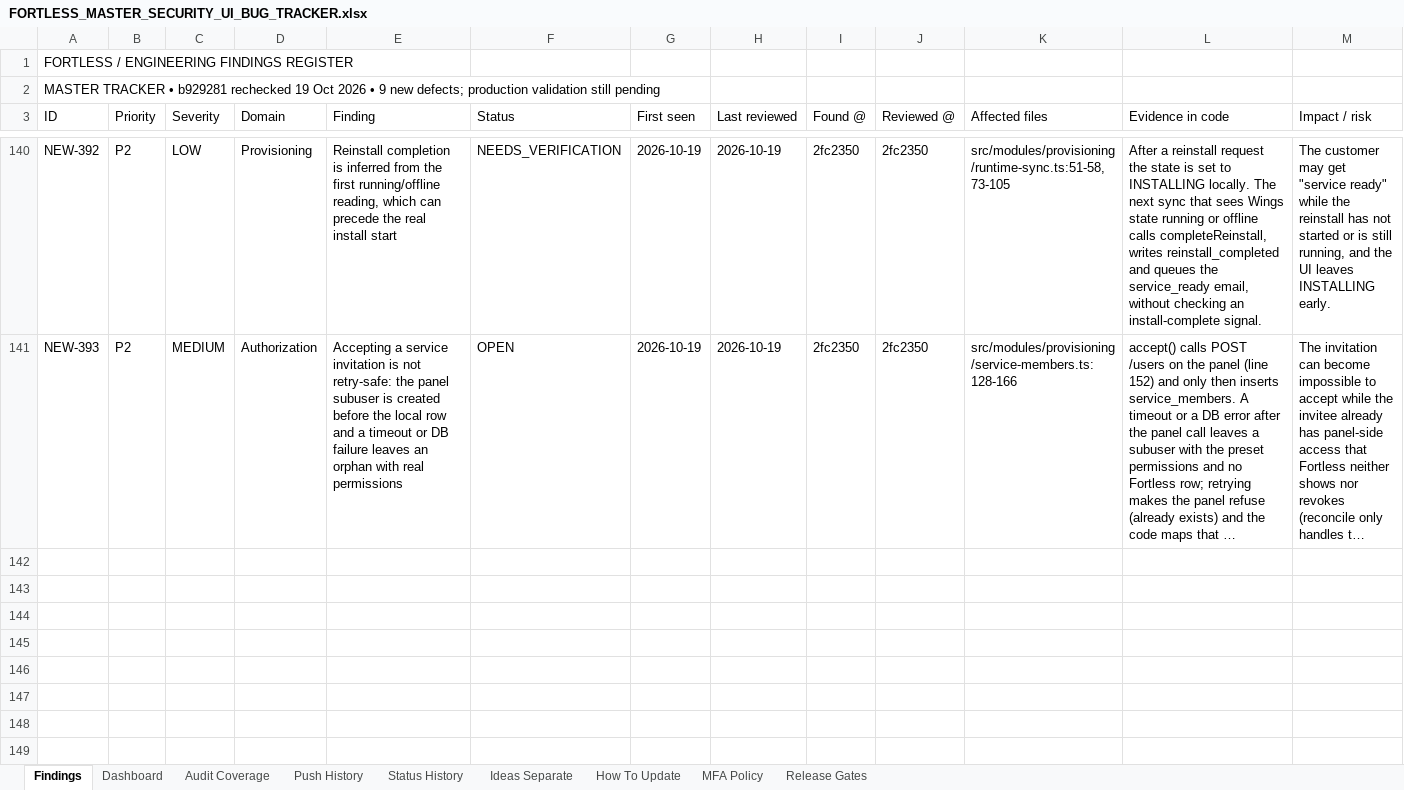
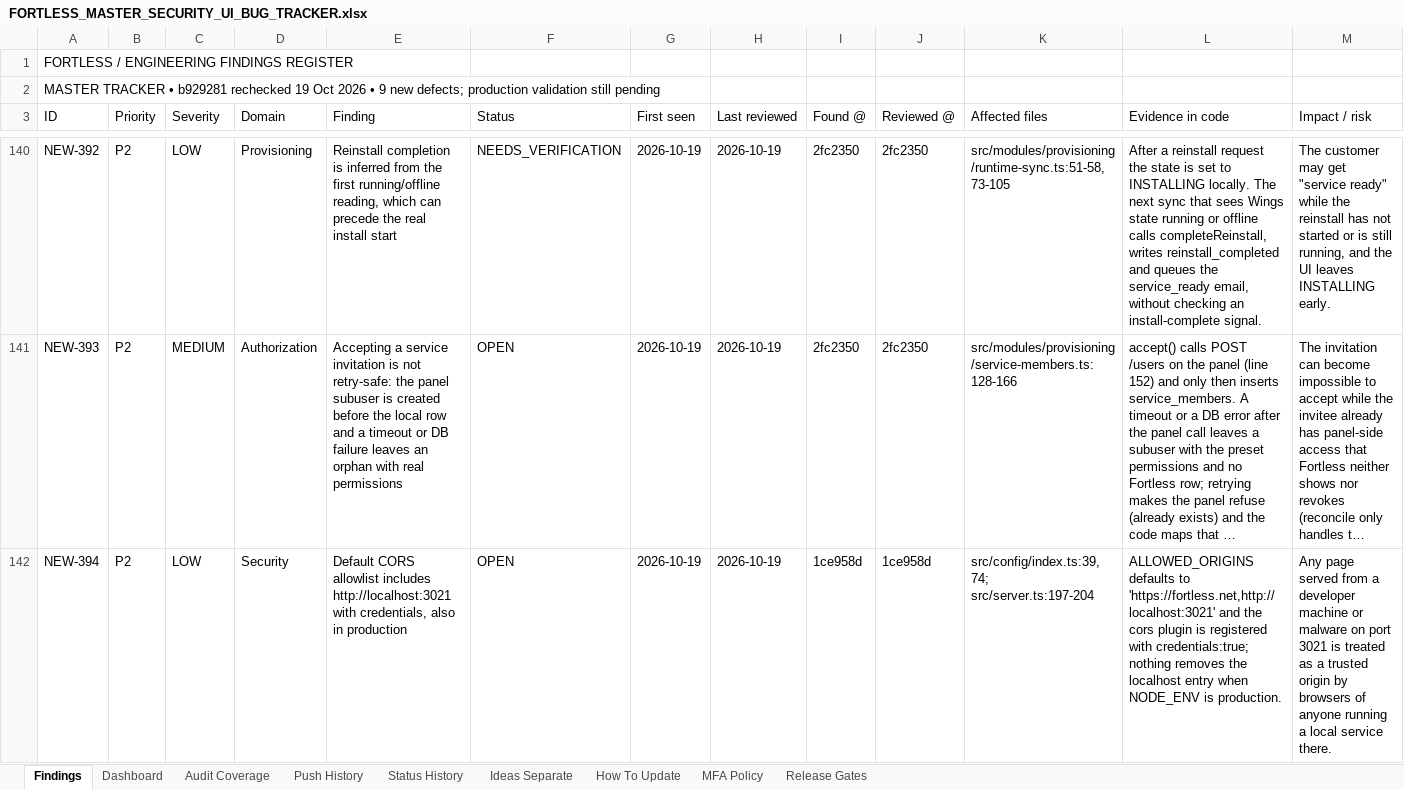
Before and after one commit to trencito42/fortless, an Excel workbook: audits/FORTLESS_MASTER_SECURITY_UI_BUG_TRACKER.xlsx, sheet Findings, drawn as a sheet; only a part is shown, gaps mark what is left out; long unchanged cells end in …; values as stored, in another font and other column widths than the file's, no borders; rows hold the shown columns only; the diff covers the shown part only; the diff names each change by its address in the sheet, - before the commit and + after, or states it on an @@ line.

```diff
--- a/audits/FORTLESS_MASTER_SECURITY_UI_BUG_TRACKER.xlsx (sheet Findings)
+++ b/audits/FORTLESS_MASTER_SECURITY_UI_BUG_TRACKER.xlsx (sheet Findings)
+row 142: NEW-394 | P2 | LOW | Security | Default CORS allowlist includes http://localhost:3021 with credentials, also in production | OPEN | 2026-10-19 | 2026-10-19 | 1ce958d | 1ce958d | src/config/index.ts:39,74; src/server.ts:197-204 | ALLOWED_ORIGINS defaults to 'https://fortless.net,http://localhost:3021' and the cors plugin is registered with credentials:true; nothing removes the localhost entry when NODE_ENV is production. | Any page served from a developer machine or malware on port 3021 is treated as a trusted origin by browsers of anyone running a local service there.
```
Also changed, not shown: 1 added row and 2 edited cells elsewhere in this sheet, sheet Status History, sheet Push History, sheet Dashboard, sheet Audit Coverage, 2 other files.
